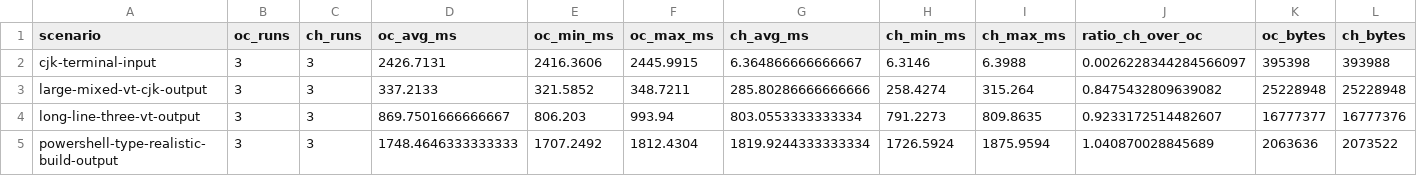
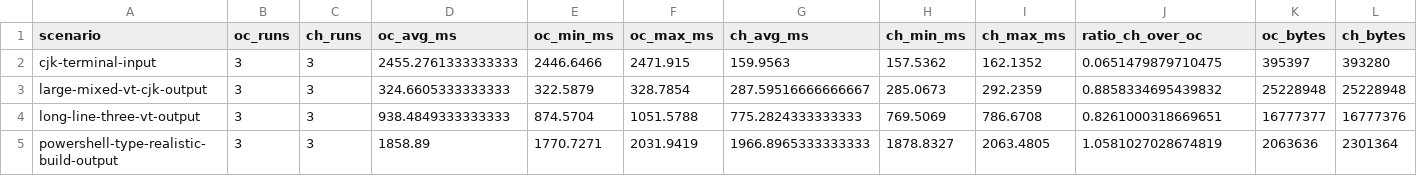
Before and after one commit to YexuanXiao/corehost, a CSV file: benchmark_openconsole_vs_corehost2.csv, drawn as a sheet; only a part is shown; the diff covers the shown part only.

Commit message:
bench: record 2026-11-17 final 3x comparison

```diff
--- a/benchmark_openconsole_vs_corehost2.csv
+++ b/benchmark_openconsole_vs_corehost2.csv
@@ -1,5 +1,5 @@
 scenario,oc_runs,ch_runs,oc_avg_ms,oc_min_ms,oc_max_ms,ch_avg_ms,ch_min_ms,ch_max_ms,ratio_ch_over_oc,oc_bytes,ch_bytes
-cjk-terminal-input,3,3,2426.7131,2416.3606,2445.9915,6.364866666666667,6.3146,6.3988,0.0026228344284566097,395398,393988
-large-mixed-vt-cjk-output,3,3,337.2133,321.5852,348.7211,285.80286666666666,258.4274,315.264,0.8475432809639082,25228948,25228948
-long-line-three-vt-output,3,3,869.7501666666667,806.203,993.94,803.0553333333334,791.2273,809.8635,0.9233172514482607,16777377,16777376
-powershell-type-realistic-build-output,3,3,1748.4646333333333,1707.2492,1812.4304,1819.9244333333334,1726.5924,1875.9594,1.040870028845689,2063636,2073522
+cjk-terminal-input,3,3,2455.2761333333333,2446.6466,2471.915,159.9563,157.5362,162.1352,0.0651479879710475,395397,393280
+large-mixed-vt-cjk-output,3,3,324.6605333333333,322.5879,328.7854,287.59516666666667,285.0673,292.2359,0.8858334695439832,25228948,25228948
+long-line-three-vt-output,3,3,938.4849333333333,874.5704,1051.5788,775.2824333333333,769.5069,786.6708,0.8261000318669651,16777377,16777376
+powershell-type-realistic-build-output,3,3,1858.89,1770.7271,2031.9419,1966.8965333333333,1878.8327,2063.4805,1.0581027028674819,2063636,2301364
```
Also changed, not shown: 162 edited cells elsewhere in this file, 3 other files.
